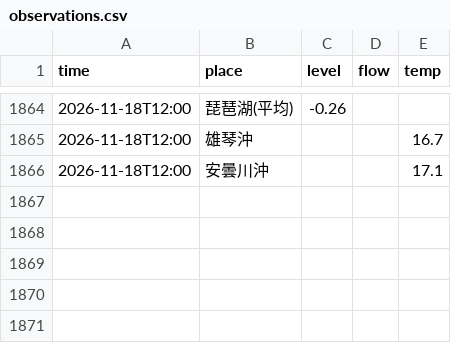
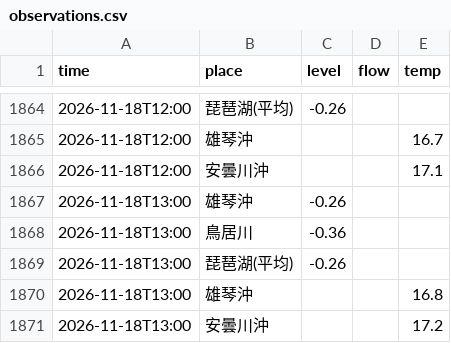
Before and after one commit to suzuhaya5666-lgtm/Biwakodate, a CSV file: data/observations.csv, drawn as a sheet; only a part is shown, gaps mark what is left out; the diff names each change by its address in the sheet, - before the commit and + after, or states it on an @@ line.

```diff
--- a/data/observations.csv
+++ b/data/observations.csv
+row 1867: 2026-11-18T13:00 | 雄琴沖 | -0.26
+row 1868: 2026-11-18T13:00 | 鳥居川 | -0.36
+row 1869: 2026-11-18T13:00 | 琵琶湖(平均) | -0.26
+row 1870: 2026-11-18T13:00 | 雄琴沖 |  |  | 16.8
+row 1871: 2026-11-18T13:00 | 安曇川沖 |  |  | 17.2
```
Also changed, not shown: data/rivers.csv, 2 other files.
